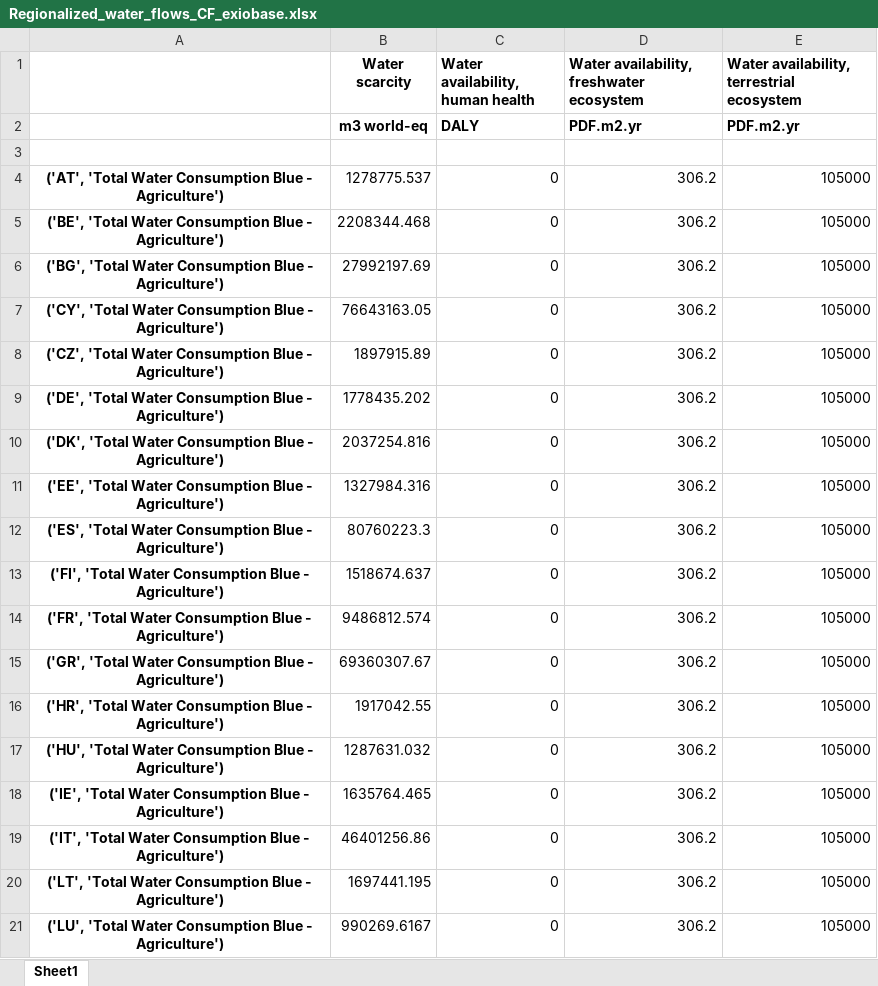
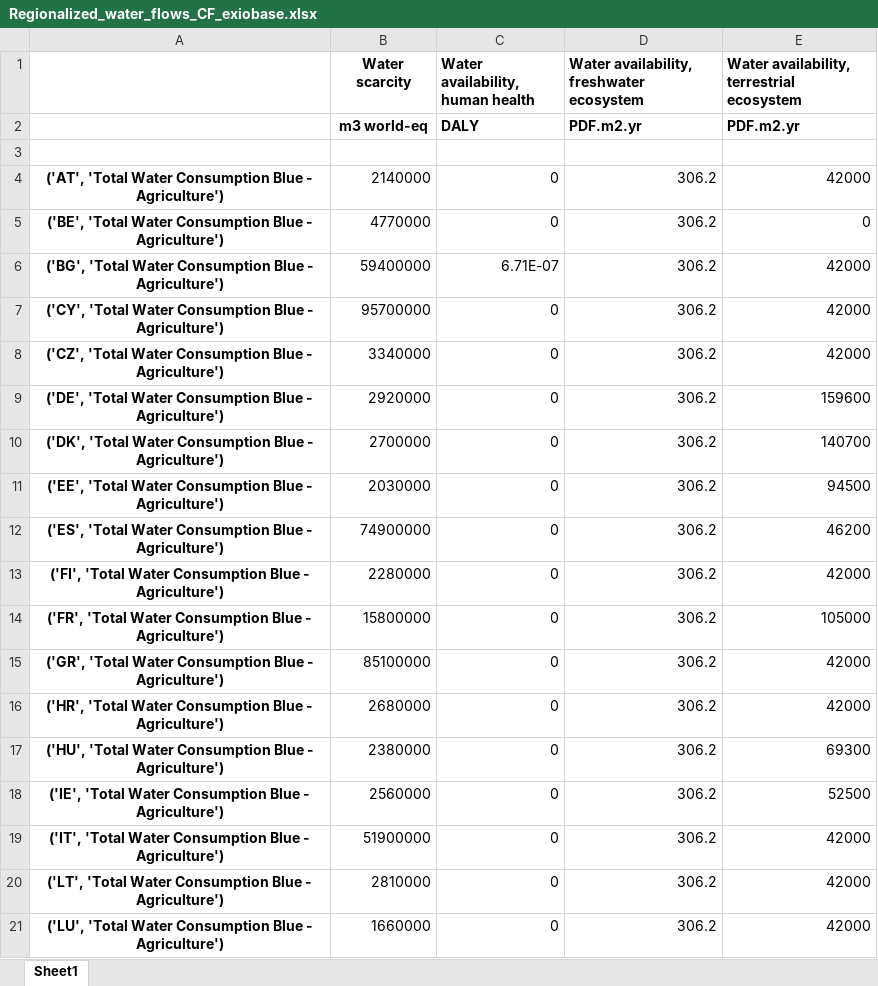
Before and after one commit to CIRAIG/OpenIO-Canada, an Excel workbook: Data/Characterization_factors/Regionalized_water_flows_CF_exiobase.xlsx, sheet Sheet1, drawn as a sheet; only a part is shown; values as stored, in another font and other column widths than the file's, no borders; the diff covers the shown part only; the diff names each change by its address in the sheet, - before the commit and + after, or states it on an @@ line.

```diff
--- a/Data/Characterization_factors/Regionalized_water_flows_CF_exiobase.xlsx (sheet Sheet1)
+++ b/Data/Characterization_factors/Regionalized_water_flows_CF_exiobase.xlsx (sheet Sheet1)
-B4 (Water scarcity): 1278775.537
+B4 (Water scarcity): 2140000
-E4: 105000
+E4: 42000
-B5 (Water scarcity): 2208344.468
+B5 (Water scarcity): 4770000
-E5: 105000
+E5: 0
-B6 (Water scarcity): 27992197.69
+B6 (Water scarcity): 59400000
-C6 (Water availability, human health): 0
+C6 (Water availability, human health): 6.71E-07
-E6:E8: 105000
+E6:E8: 42000
-B7 (Water scarcity): 76643163.05
+B7 (Water scarcity): 95700000
-B8 (Water scarcity): 1897915.89
+B8 (Water scarcity): 3340000
-B9 (Water scarcity): 1778435.202
+B9 (Water scarcity): 2920000
-E9: 105000
+E9: 159600
-B10 (Water scarcity): 2037254.816
+B10 (Water scarcity): 2700000
-E10: 105000
+E10: 140700
-B11 (Water scarcity): 1327984.316
+B11 (Water scarcity): 2030000
-E11: 105000
+E11: 94500
-B12 (Water scarcity): 80760223.3
+B12 (Water scarcity): 74900000
-E12: 105000
+E12: 46200
-B13 (Water scarcity): 1518674.637
+B13 (Water scarcity): 2280000
-E13: 105000
+E13: 42000
-B14 (Water scarcity): 9486812.574
+B14 (Water scarcity): 15800000
-B15 (Water scarcity): 69360307.67
+B15 (Water scarcity): 85100000
-E15:E16: 105000
+E15:E16: 42000
-B16 (Water scarcity): 1917042.55
+B16 (Water scarcity): 2680000
-B17 (Water scarcity): 1287631.032
+B17 (Water scarcity): 2380000
-E17: 105000
+E17: 69300
-B18 (Water scarcity): 1635764.465
+B18 (Water scarcity): 2560000
-E18: 105000
+E18: 52500
-B19 (Water scarcity): 46401256.86
+B19 (Water scarcity): 51900000
-E19:E21: 105000
+E19:E21: 42000
-B20 (Water scarcity): 1697441.195
+B20 (Water scarcity): 2810000
-B21 (Water scarcity): 990269.6167
+B21 (Water scarcity): 1660000
```
Also changed, not shown: 188 edited cells elsewhere in this sheet, Data/Characterization_factors/Regionalized_water_flows_CF_openio.xlsx, Data/Concordances/openIO_IW_concordance.xlsx, 21 other files.
